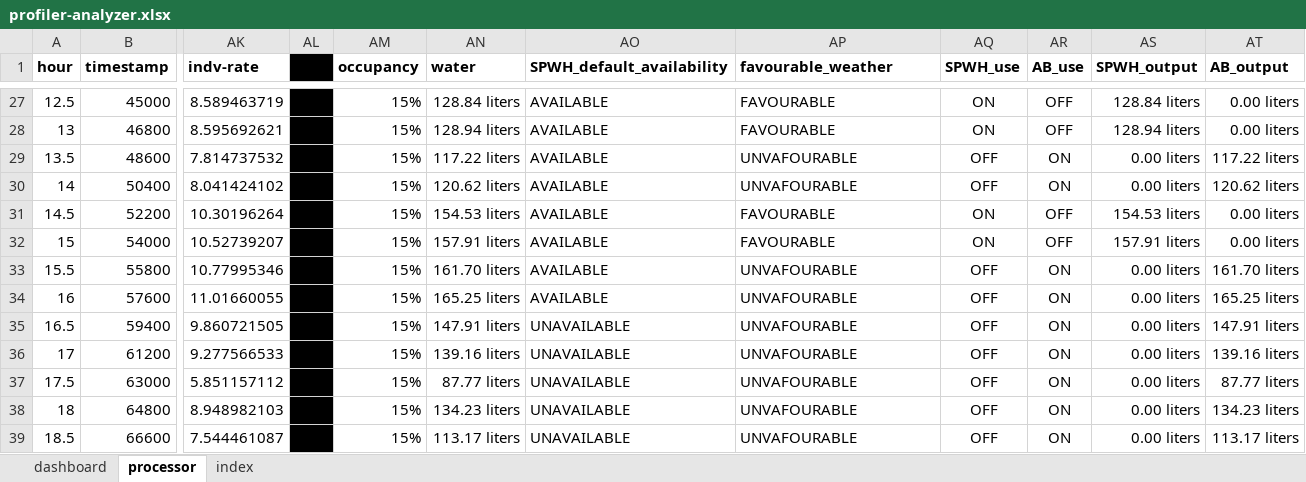
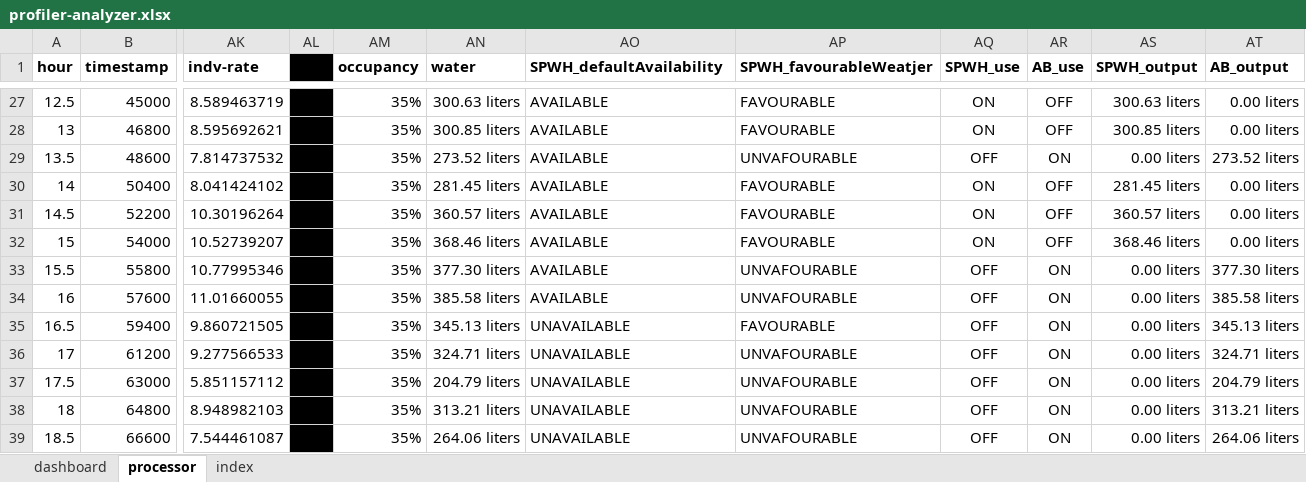
Before and after one commit to rep2022-grp3/profile-analysis, an Excel workbook: profiler-analyzer.xlsx, sheet processor, drawn as a sheet; only a part is shown, gaps mark what is left out; values as stored, in another font and other column widths than the file's, no borders; charts and pictures and conditional formats not drawn; the diff covers the shown part only; the diff names each change by its address in the sheet, - before the commit and + after, or states it on an @@ line.

```diff
--- a/profiler-analyzer.xlsx (sheet processor)
+++ b/profiler-analyzer.xlsx (sheet processor)
-AO1: SPWH_default_availability
+AO1: SPWH_defaultAvailability
-AP1: favourable_weather
+AP1: SPWH_favourableWeatjer
-AM27:AM39 (occupancy): 15%
+AM27:AM39 (occupancy): 35%
-AN27 (water): 128.84 liters
+AN27 (water): 300.63 liters
-AS27 (SPWH_output): 128.84 liters
+AS27 (SPWH_output): 300.63 liters
-AN28 (water): 128.94 liters
+AN28 (water): 300.85 liters
-AS28 (SPWH_output): 128.94 liters
+AS28 (SPWH_output): 300.85 liters
-AN29 (water): 117.22 liters
+AN29 (water): 273.52 liters
-AT29 (AB_output): 117.22 liters
+AT29 (AB_output): 273.52 liters
-AN30 (water): 120.62 liters
+AN30 (water): 281.45 liters
-AP30 (SPWH_favourableWeatjer): UNVAFOURABLE
+AP30 (SPWH_favourableWeatjer): FAVOURABLE
-AQ30 (SPWH_use): OFF
+AQ30 (SPWH_use): ON
-AR30 (AB_use): ON
+AR30 (AB_use): OFF
-AS30 (SPWH_output): 0.00 liters
+AS30 (SPWH_output): 281.45 liters
-AT30 (AB_output): 120.62 liters
+AT30 (AB_output): 0.00 liters
-AN31 (water): 154.53 liters
+AN31 (water): 360.57 liters
-AS31 (SPWH_output): 154.53 liters
+AS31 (SPWH_output): 360.57 liters
-AN32 (water): 157.91 liters
+AN32 (water): 368.46 liters
-AS32 (SPWH_output): 157.91 liters
+AS32 (SPWH_output): 368.46 liters
-AN33 (water): 161.70 liters
+AN33 (water): 377.30 liters
-AT33 (AB_output): 161.70 liters
+AT33 (AB_output): 377.30 liters
-AN34 (water): 165.25 liters
+AN34 (water): 385.58 liters
-AT34 (AB_output): 165.25 liters
+AT34 (AB_output): 385.58 liters
-AN35 (water): 147.91 liters
+AN35 (water): 345.13 liters
-AP35 (SPWH_favourableWeatjer): UNVAFOURABLE
+AP35 (SPWH_favourableWeatjer): FAVOURABLE
-AT35 (AB_output): 147.91 liters
+AT35 (AB_output): 345.13 liters
-AN36 (water): 139.16 liters
+AN36 (water): 324.71 liters
-AT36 (AB_output): 139.16 liters
+AT36 (AB_output): 324.71 liters
-AN37 (water): 87.77 liters
+AN37 (water): 204.79 liters
-AT37 (AB_output): 87.77 liters
+AT37 (AB_output): 204.79 liters
-AN38 (water): 134.23 liters
+AN38 (water): 313.21 liters
-AT38 (AB_output): 134.23 liters
+AT38 (AB_output): 313.21 liters
-AN39 (water): 113.17 liters
+AN39 (water): 264.06 liters
-AT39 (AB_output): 113.17 liters
+AT39 (AB_output): 264.06 liters
```
Also changed, not shown: 117 edited cells elsewhere in this sheet, sheet index, sheet dashboard, formulas that keep their value, charts or pictures.
